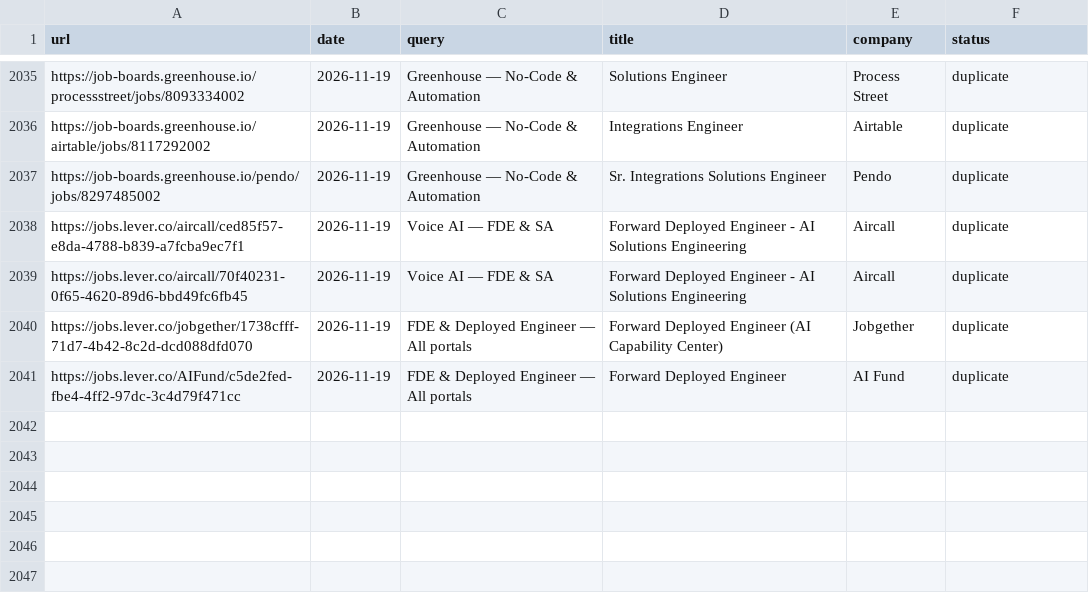
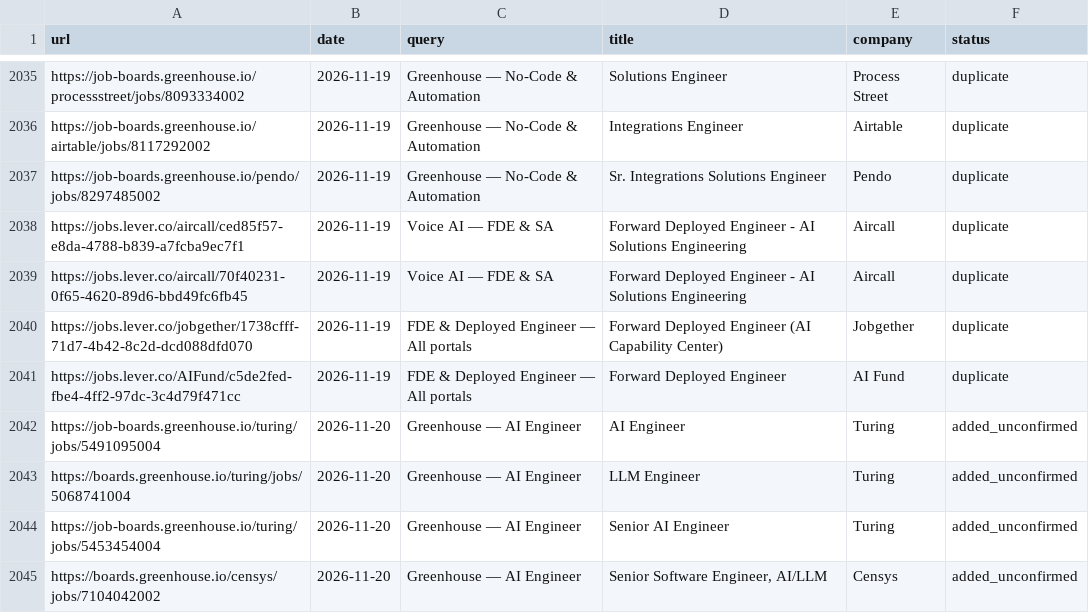
Before and after one commit to pc037/career-ops, a TSV file: data/scan-history.tsv, drawn as a sheet; only a part is shown, gaps mark what is left out; the diff names each change by its address in the sheet, - before the commit and + after, or states it on an @@ line.

```diff
--- a/data/scan-history.tsv
+++ b/data/scan-history.tsv
+row 2042: https://job-boards.greenhouse.io/turing/jobs/5491095004 | 2026-11-20 | Greenhouse — AI Engineer | AI Engineer | Turing | added_unconfirmed
+row 2043: https://boards.greenhouse.io/turing/jobs/5068741004 | 2026-11-20 | Greenhouse — AI Engineer | LLM Engineer | Turing | added_unconfirmed
+row 2044: https://job-boards.greenhouse.io/turing/jobs/5453454004 | 2026-11-20 | Greenhouse — AI Engineer | Senior AI Engineer | Turing | added_unconfirmed
+row 2045: https://boards.greenhouse.io/censys/jobs/7104042002 | 2026-11-20 | Greenhouse — AI Engineer | Senior Software Engineer, AI/LLM | Censys | added_unconfirmed
```
Also changed, not shown: 1 other file.
